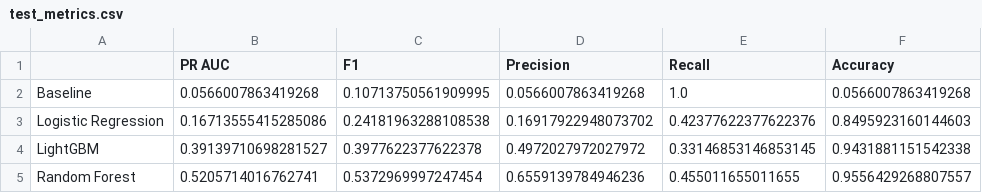
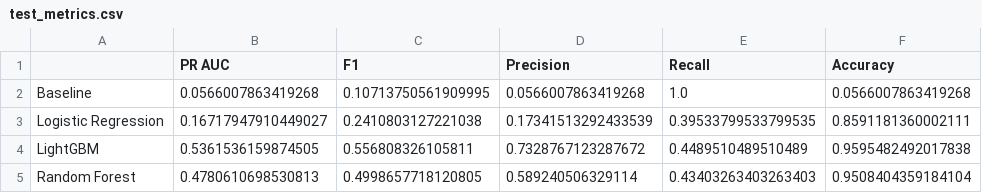
Before and after one commit to ronenh24/predict_injury_prone_FIFA, a CSV file: tables/test_metrics.csv, drawn as a sheet.

```diff
--- a/tables/test_metrics.csv
+++ b/tables/test_metrics.csv
@@ -2,4 +2,4 @@
 Baseline,0.0566007863419268,0.10713750561909995,0.0566007863419268,1.0,0.0566007863419268
-Logistic Regression,0.16713555415285086,0.24181963288108538,0.16917922948073702,0.42377622377622376,0.8495923160144603
-LightGBM,0.39139710698281527,0.3977622377622378,0.4972027972027972,0.33146853146853145,0.9431881151542338
-Random Forest,0.5205714016762741,0.5372969997247454,0.6559139784946236,0.455011655011655,0.9556429268807557
+Logistic Regression,0.16717947910449027,0.2410803127221038,0.17341513292433539,0.39533799533799535,0.8591181360002111
+LightGBM,0.5361536159874505,0.556808326105811,0.7328767123287672,0.4489510489510489,0.9595482492017838
+Random Forest,0.4780610698530813,0.4998657718120805,0.589240506329114,0.43403263403263403,0.9508404359184104
```
Also changed, not shown: tables/lightgbm_train_table.csv, tables/logistic_regression_train_table.csv, 9 other files.
